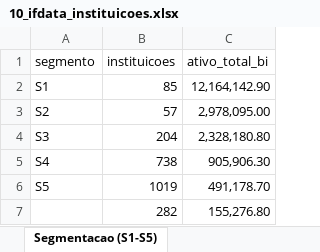
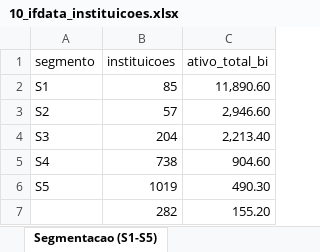
Before and after one commit to raularagaoalves-tech/Atividade-Economica, an Excel workbook: reports/10_ifdata_instituicoes.xlsx, sheet Segmentacao (S1-S5), drawn as a sheet; values as stored, in another font and other column widths than the file's, no borders; the diff names each change by its address in the sheet, - before the commit and + after, or states it on an @@ line.

```diff
--- a/reports/10_ifdata_instituicoes.xlsx (sheet Segmentacao (S1-S5))
+++ b/reports/10_ifdata_instituicoes.xlsx (sheet Segmentacao (S1-S5))
-C2 (ativo_total_bi): 12,164,142.90
+C2 (ativo_total_bi): 11,890.60
-C3 (ativo_total_bi): 2,978,095.00
+C3 (ativo_total_bi): 2,946.60
-C4 (ativo_total_bi): 2,328,180.80
+C4 (ativo_total_bi): 2,213.40
-C5 (ativo_total_bi): 905,906.30
+C5 (ativo_total_bi): 904.60
-C6 (ativo_total_bi): 491,178.70
+C6 (ativo_total_bi): 490.30
-C7 (ativo_total_bi): 155,276.80
+C7 (ativo_total_bi): 155.20
```
Also changed, not shown: sheet Ranking por lucro liquido, sheet Ranking por receita de credito, sheet Carteira PJ por CNAE, sheet Carteira PJ por porte, sheet Carteira PJ por modalidade, sheet Vencidos PJ por modalidade, reports/04_pib_municipal.xlsx, reports/06_emprego.xlsx, 11 other files.
